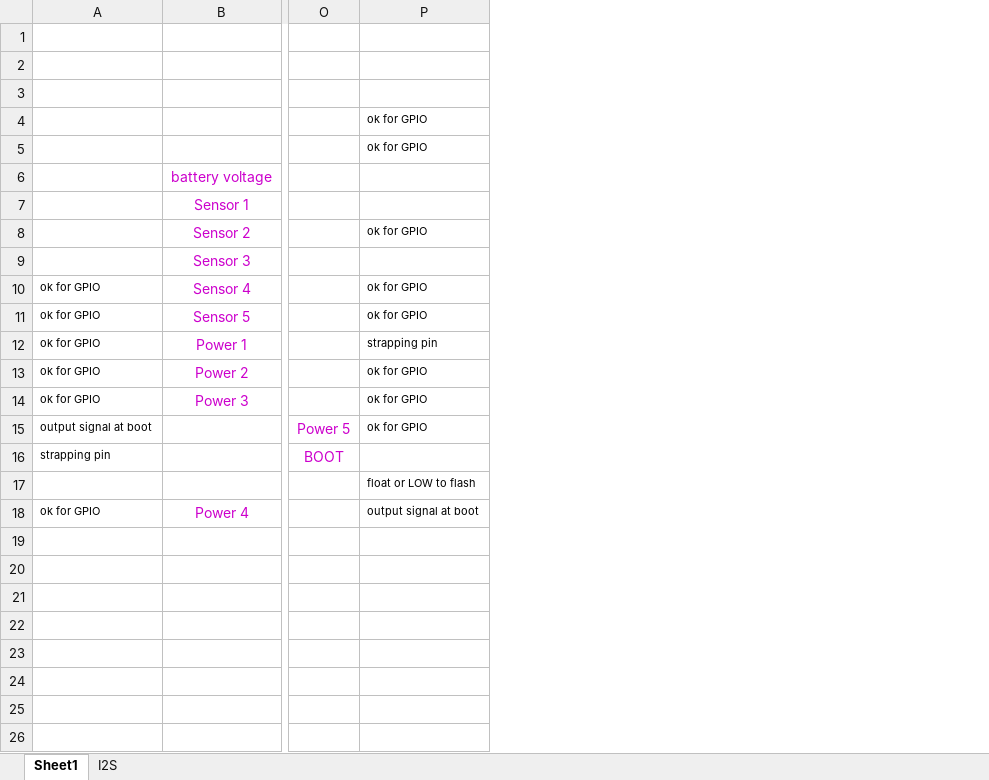
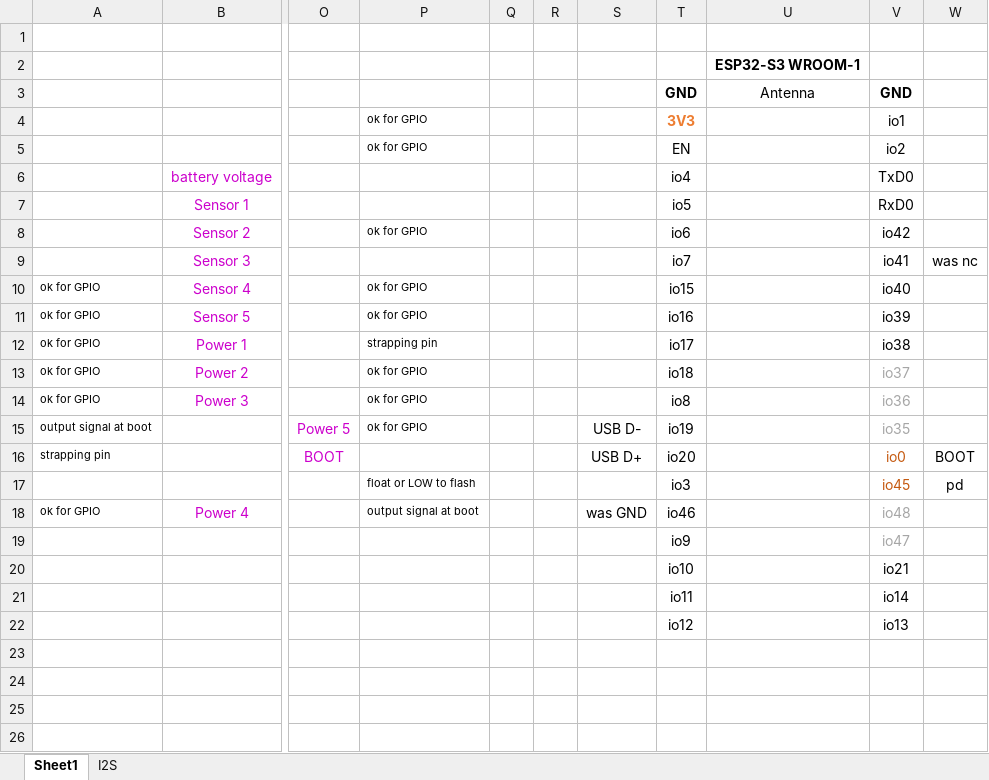
Before and after one commit to requireiot/MySoilSensorESP32, an Excel workbook: hardware/MySoilSensorESP32 pinout.xlsx, sheet Sheet1, drawn as a sheet; only a part is shown, gaps mark what is left out; values as stored, in another font and other column widths than the file's, no borders; rows hold the shown columns only; the diff names each change by its address in the sheet, - before the commit and + after, or states it on an @@ line.

```diff
--- a/hardware/MySoilSensorESP32 pinout.xlsx (sheet Sheet1)
+++ b/hardware/MySoilSensorESP32 pinout.xlsx (sheet Sheet1)
+column Q, empty
+column R, empty
+column S, rows 15-18: USB D- | USB D+ |  | was GND
+column T, rows 3-22: GND | 3V3 | EN | io4 | io5 | io6 | io7 | io15 | io16 | io17 | io18 | io8 | io19 | io20 | io3 | io46 | io9 | io10 | io11 | io12
+column U, rows 2-3: ESP32-S3 WROOM-1 | Antenna
+column V, rows 3-22: GND | io1 | io2 | TxD0 | RxD0 | io42 | io41 | io40 | io39 | io38 | io37 | io36 | io35 | io0 | io45 | io48 | io47 | io21 | io14 | io13
+column W, rows 9-17: was nc |  |  |  |  |  |  | BOOT | pd
-row 22: (empty)
+row 22:  |  |  |  |  |  |  | io12 |  | io13
```
Also changed, not shown: 1 other file.
